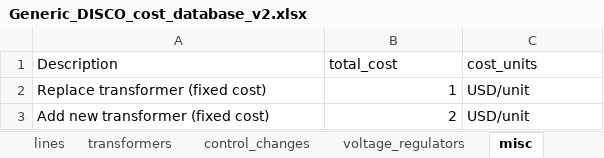
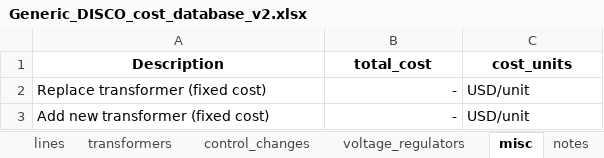
Before and after one commit to NREL/disco, an Excel workbook: disco/extensions/upgrade_simulation/upgrades/Generic_DISCO_cost_database_v2.xlsx, sheet misc, drawn as a sheet; values as stored, in another font and other column widths than the file's, no borders; the diff names each change by its address in the sheet, - before the commit and + after, or states it on an @@ line.

Commit message:
add smartds cost database and upgrades_technical_catalog

```diff
--- a/disco/extensions/upgrade_simulation/upgrades/Generic_DISCO_cost_database_v2.xlsx (sheet misc)
+++ b/disco/extensions/upgrade_simulation/upgrades/Generic_DISCO_cost_database_v2.xlsx (sheet misc)
@@ A1:C1 bold: off → on, alignment: left → center @@
-B2 (total_cost): 1
+B2 (total_cost): -
-B3 (total_cost): 2
+B3 (total_cost): -
```
Also changed, not shown: sheet transformers, sheet lines, sheet voltage_regulators, sheet control_changes, sheet notes, other sheet tabs, 1 other file.
